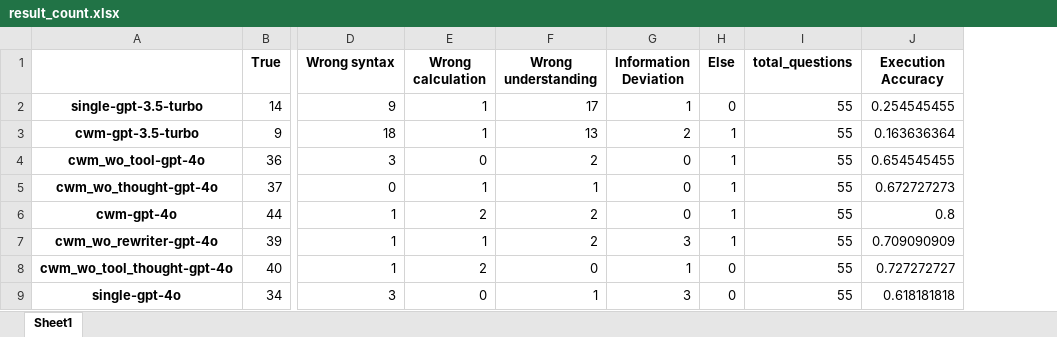
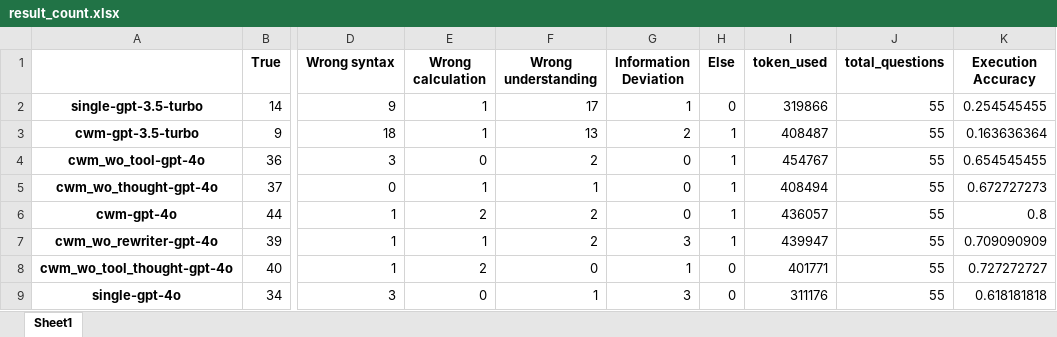
Before and after one commit to yuanzhaolin/CWM, an Excel workbook: outputs/result_count.xlsx, sheet Sheet1, drawn as a sheet; only a part is shown, gaps mark what is left out; values as stored, in another font and other column widths than the file's, no borders; the diff names each change by its address in the sheet, - before the commit and + after, or states it on an @@ line.

Commit message:
add token_used counter

```diff
--- a/outputs/result_count.xlsx (sheet Sheet1)
+++ b/outputs/result_count.xlsx (sheet Sheet1)
+column I (token_used), rows 2-9: 319866 | 408487 | 454767 | 408494 | 436057 | 439947 | 401771 | 311176
```
Also changed, not shown: 1 other file.
